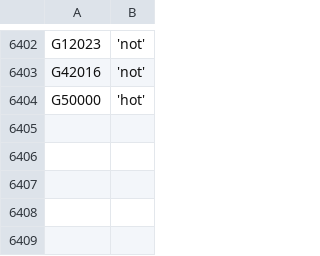
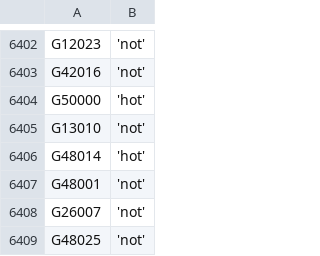
Before and after one commit to zschutzman/districts-lol-data, a CSV file: _data/hot-or-not/votes.csv, drawn as a sheet; only a part is shown, gaps mark what is left out.

```diff
--- a/_data/hot-or-not/votes.csv
+++ b/_data/hot-or-not/votes.csv
@@ -6404 +6404,6 @@ G42016, 'not'
 G50000, 'hot'
+G13010, 'not'
+G48014, 'hot'
+G48001, 'not'
+G26007, 'not'
+G48025, 'not'
```
Also changed, not shown: _data/hot-or-not/aggregate.csv, 2 other files.
